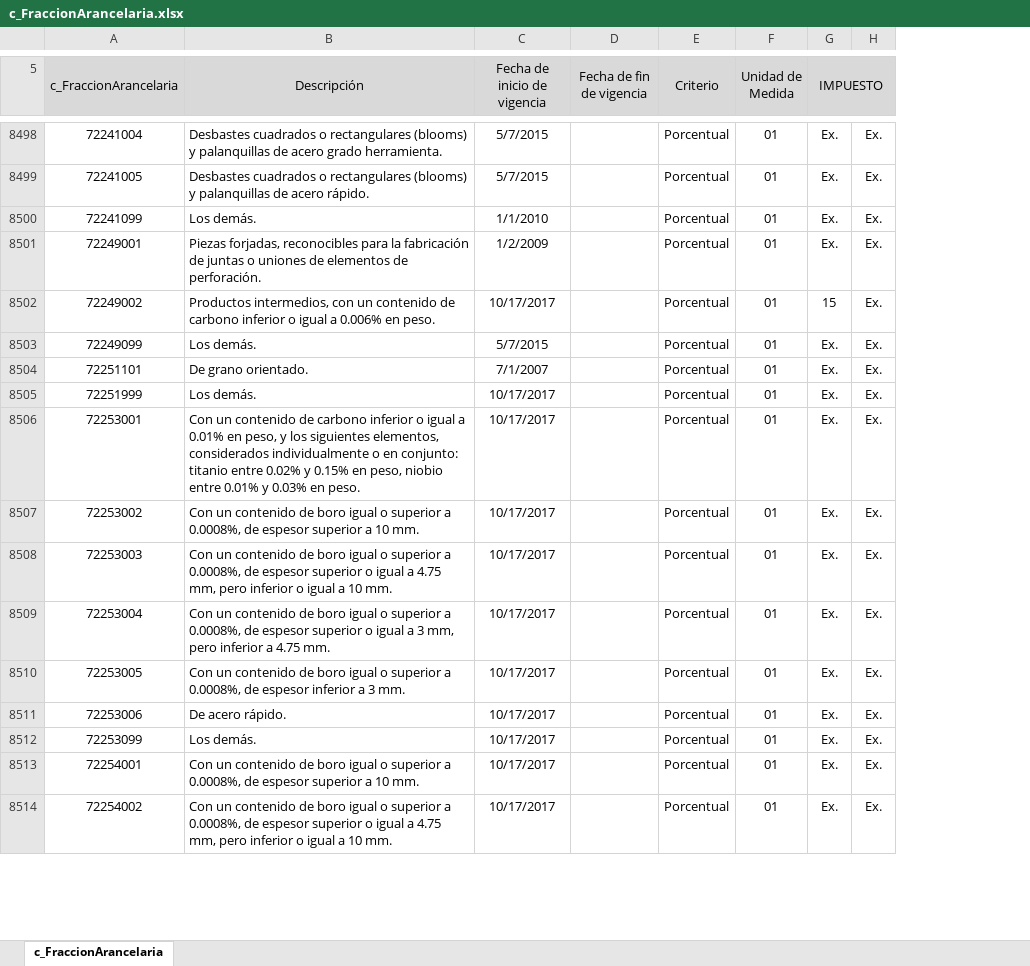
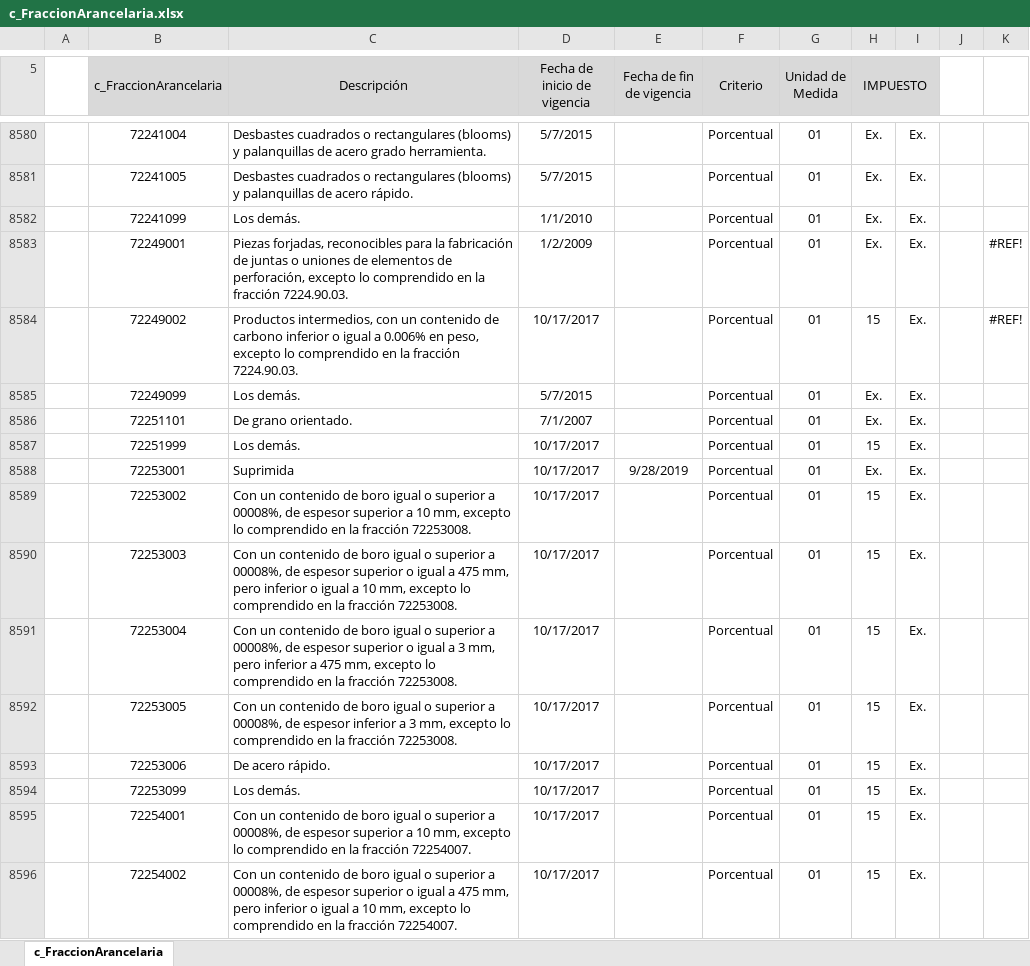
Before and after one commit to oldyguy/l10n_mx_data, an Excel workbook: cat/c_FraccionArancelaria.xlsx, sheet c_FraccionArancelaria, drawn as a sheet; only a part is shown, gaps mark what is left out; values as stored, in another font and other column widths than the file's, no borders; conditional formats not drawn; addresses are those after the commit; the diff covers the shown part only; the diff names each change by its address in the sheet, - before the commit and + after, or states it on an @@ line.

```diff
--- a/cat/c_FraccionArancelaria.xlsx (sheet c_FraccionArancelaria)
+++ b/cat/c_FraccionArancelaria.xlsx (sheet c_FraccionArancelaria)
+column A, empty
+column J, empty
+column K, rows 8583-8584: #REF! | #REF!
-C8583 (Descripción): …elementos de perforación.
+C8583 (Descripción): …elementos de perforación, excepto lo comprendido en la fracción 7224.90.03.
-C8584 (Descripción): …0.006% en peso.
+C8584 (Descripción): …0.006% en peso, excepto lo comprendido en la fracción 7224.90.03.
-H8587 (IMPUESTO): Ex.
+H8587 (IMPUESTO): 15
-C8588 (Descripción): Con un contenido de carbono inferior o igual a 0.01% en peso, y los siguientes elementos, considerados individualmente o en conjunto: titanio entre 0.02% y 0.15% en peso, niobio entre 0.01% y 0.03% en peso.
+C8588 (Descripción): Suprimida
-E8588 (Fecha de fin de vigencia): (empty)
+E8588 (Fecha de fin de vigencia): 9/28/2019
-C8589 (Descripción): …superior a 0.0008%, de espesor superior a 10 mm.
+C8589 (Descripción): …superior a 00008%, de espesor superior a 10 mm, excepto lo comprendido en la fracción 72253008.
-H8589:H8596 (IMPUESTO): Ex.
+H8589:H8596 (IMPUESTO): 15
-C8590 (Descripción): …superior a 0.0008%, de espesor superior o igual a 4.75 mm, pero inferior o igual a 10 mm.
+C8590 (Descripción): …superior a 00008%, de espesor superior o igual a 475 mm, pero inferior o igual a 10 mm, excepto lo comprendido en la fracción 72253008.
-C8591 (Descripción): …superior a 0.0008%, de espesor superior o igual a 3 mm, pero inferior a 4.75 mm.
+C8591 (Descripción): …superior a 00008%, de espesor superior o igual a 3 mm, pero inferior a 475 mm, excepto lo comprendido en la fracción 72253008.
-C8592 (Descripción): …superior a 0.0008%, de espesor inferior a 3 mm.
+C8592 (Descripción): …superior a 00008%, de espesor inferior a 3 mm, excepto lo comprendido en la fracción 72253008.
-C8595 (Descripción): …superior a 0.0008%, de espesor superior a 10 mm.
+C8595 (Descripción): …superior a 00008%, de espesor superior a 10 mm, excepto lo comprendido en la fracción 72254007.
-C8596 (Descripción): …superior a 0.0008%, de espesor superior o igual a 4.75 mm, pero inferior o igual a 10 mm.
+C8596 (Descripción): …superior a 00008%, de espesor superior o igual a 475 mm, pero inferior o igual a 10 mm, excepto lo comprendido en la fracción 72254007.
```
Also changed, not shown: 82 added rows and 219 edited cells elsewhere in this sheet, cat/c_EntidadesFederativas.xlsx, cat/c_Estado.xlsx, 10 other files.
